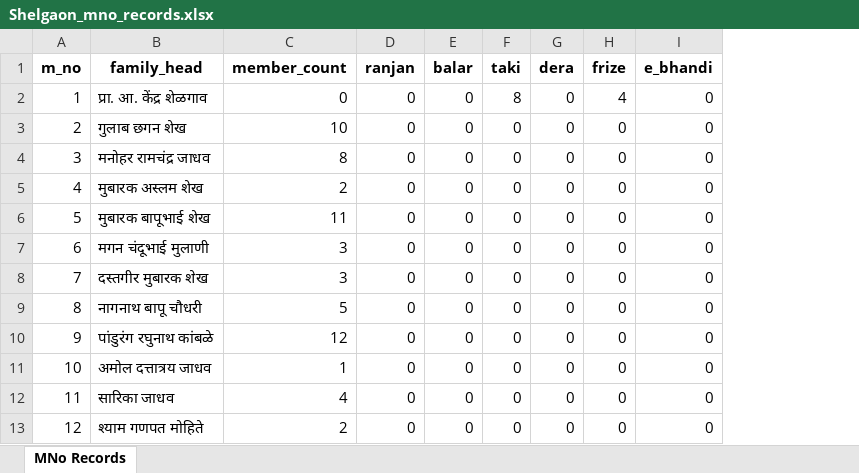
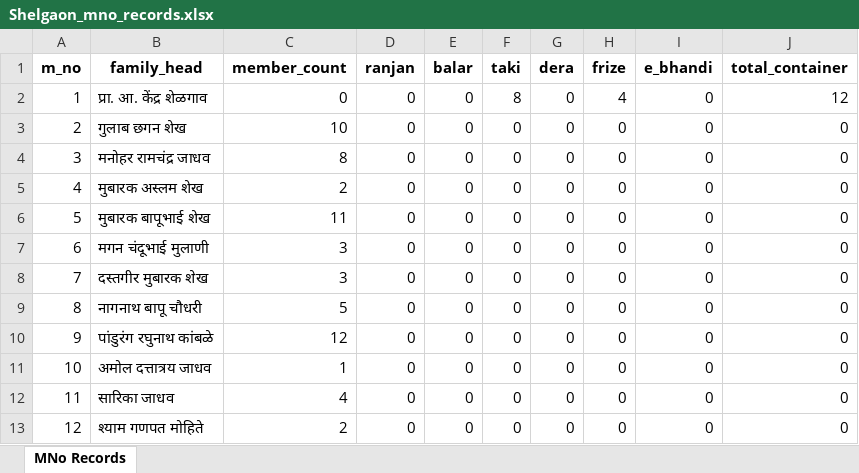
Before and after one commit to sagarpandkar90/MPW-Reports, an Excel workbook: Shelgaon_mno_records.xlsx, sheet MNo Records, drawn as a sheet; only a part is shown; values as stored, in another font and other column widths than the file's, no borders; the diff names each change by its address in the sheet, - before the commit and + after, or states it on an @@ line.

```diff
--- a/Shelgaon_mno_records.xlsx (sheet MNo Records)
+++ b/Shelgaon_mno_records.xlsx (sheet MNo Records)
+column J (total_container), rows 2-13: 12 | 0 | 0 | 0 | 0 | 0 | 0 | 0 | 0 | 0 | 0 | 0
```
Also changed, not shown: movement.xlsx, 1 other file.
